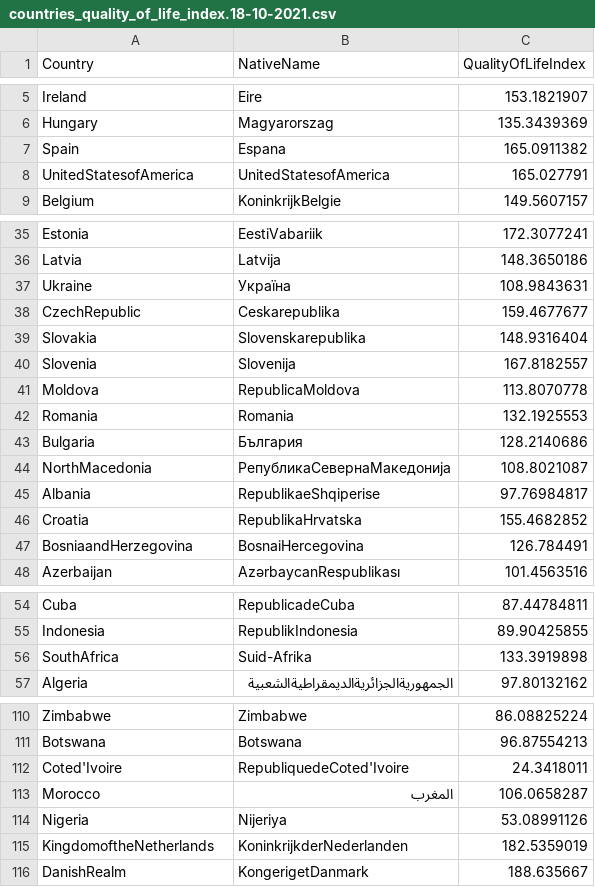
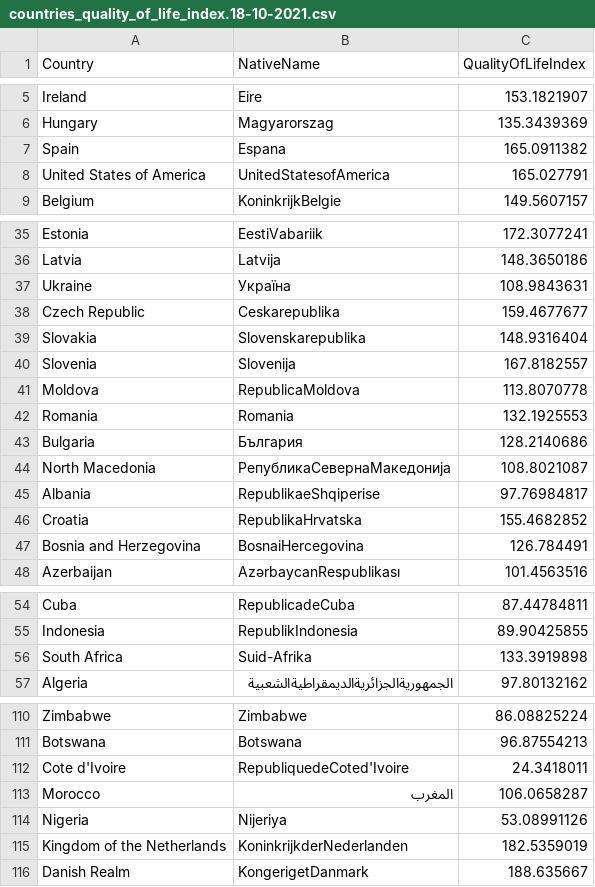
Before and after one commit to jber0020/QOLIndex, a CSV file: data/countries_quality_of_life_index.18-10-2021.csv, drawn as a sheet; only a part is shown, gaps mark what is left out; the diff covers the shown part only.

```diff
--- a/data/countries_quality_of_life_index.18-10-2021.csv
+++ b/data/countries_quality_of_life_index.18-10-2021.csv
@@ -7,3 +7,3 @@ Hungary,Magyarorszag,135.3439369
 Spain,Espana,165.0911382
-UnitedStatesofAmerica,UnitedStatesofAmerica,165.027791
+United States of America,UnitedStatesofAmerica,165.027791
 Belgium,KoninkrijkBelgie,149.5607157
@@ -37,3 +37,3 @@ Latvia,Latvija,148.3650186
 Ukraine,Україна,108.9843631
-CzechRepublic,Ceskarepublika,159.4677677
+Czech Republic,Ceskarepublika,159.4677677
 Slovakia,Slovenskarepublika,148.9316404
@@ -43,6 +43,6 @@ Romania,Romania,132.1925553
 Bulgaria,България,128.2140686
-NorthMacedonia,РепубликаСевернаМакедонија,108.8021087
+North Macedonia,РепубликаСевернаМакедонија,108.8021087
 Albania,RepublikaeShqiperise,97.76984817
 Croatia,RepublikaHrvatska,155.4682852
-BosniaandHerzegovina,BosnaiHercegovina,126.784491
+Bosnia and Herzegovina,BosnaiHercegovina,126.784491
 Azerbaijan,AzərbaycanRespublikası,101.4563516
@@ -55,3 +55,3 @@ Cuba,RepublicadeCuba,87.44784811
 Indonesia,RepublikIndonesia,89.90425855
-SouthAfrica,Suid-Afrika,133.3919898
+South Africa,Suid-Afrika,133.3919898
 Algeria,الجمهوريةالجزائريةالديمقراطيةالشعبية,97.80132162
@@ -111,6 +111,6 @@ Zimbabwe,Zimbabwe,86.08825224
 Botswana,Botswana,96.87554213
-Coted'Ivoire,RepubliquedeCoted'Ivoire,24.3418011
+Cote d'Ivoire,RepubliquedeCoted'Ivoire,24.3418011
 Morocco,المغرب,106.0658287
 Nigeria,Nijeriya,53.08991126
-KingdomoftheNetherlands,KoninkrijkderNederlanden,182.5359019
-DanishRealm,KongerigetDanmark,188.635667
+Kingdom of the Netherlands,KoninkrijkderNederlanden,182.5359019
+Danish Realm,KongerigetDanmark,188.635667
```
Also changed, not shown: 12 edited cells elsewhere in this file.
